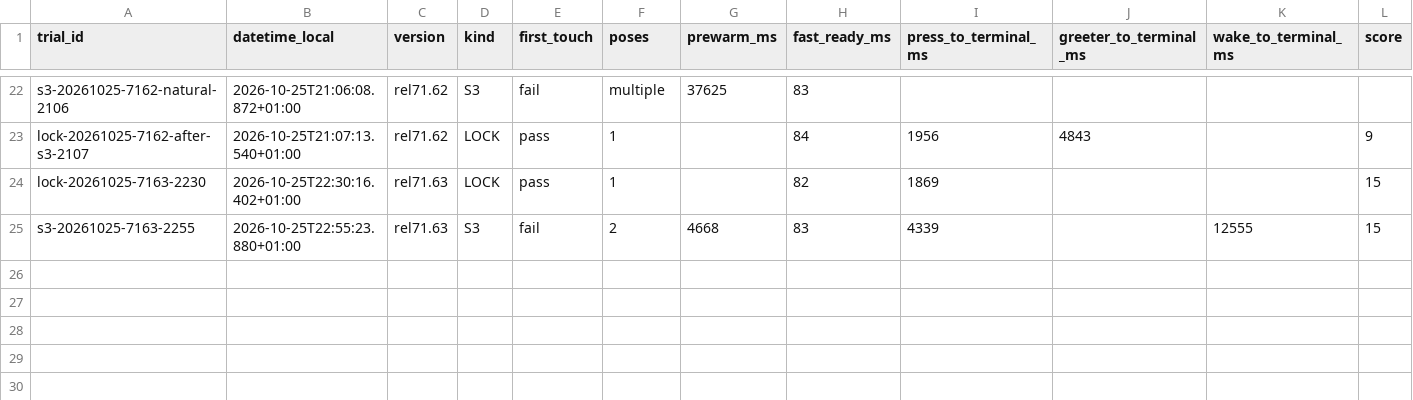
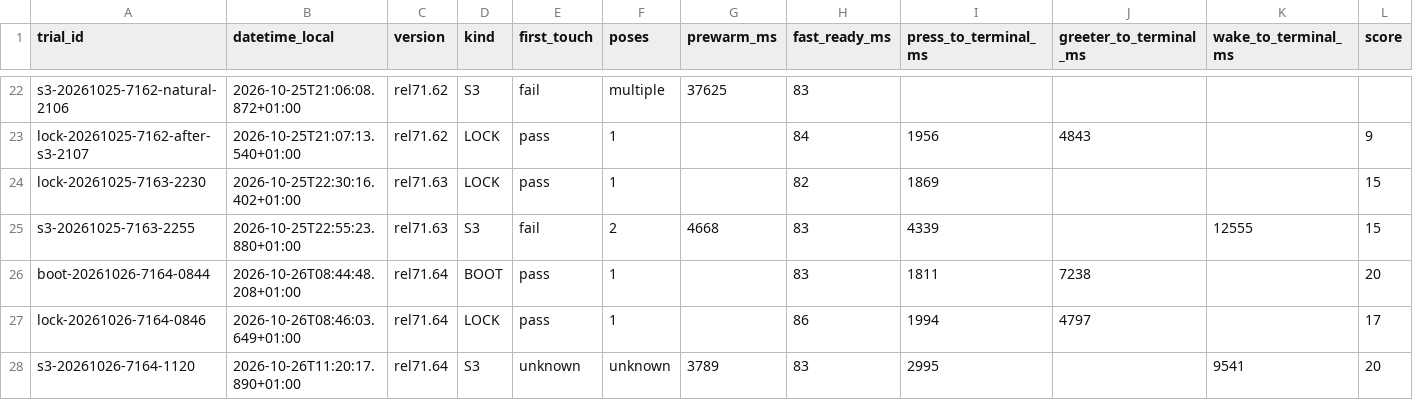
Before and after one commit to GodsQuantum/Huawei-Matebook-13-Linux, a CSV file: fingerprint/docs/HARDWARE_TRIALS.csv, drawn as a sheet; only a part is shown, gaps mark what is left out; rows hold the shown columns only; the diff names each change by its address in the sheet, - before the commit and + after, or states it on an @@ line.

Commit message:
qa record 2026-10-26 natural S3 proof and LOCK

```diff
--- a/fingerprint/docs/HARDWARE_TRIALS.csv
+++ b/fingerprint/docs/HARDWARE_TRIALS.csv
+row 26: boot-20261026-7164-0844 | 2026-10-26T08:44:48.208+01:00 | rel71.64 | BOOT | pass | 1 |  | 83 | 1811 | 7238 |  | 20
+row 27: lock-20261026-7164-0846 | 2026-10-26T08:46:03.649+01:00 | rel71.64 | LOCK | pass | 1 |  | 86 | 1994 | 4797 |  | 17
+row 28: s3-20261026-7164-1120 | 2026-10-26T11:20:17.890+01:00 | rel71.64 | S3 | unknown | unknown | 3789 | 83 | 2995 |  | 9541 | 20
```
Also changed, not shown: 5 other files.
